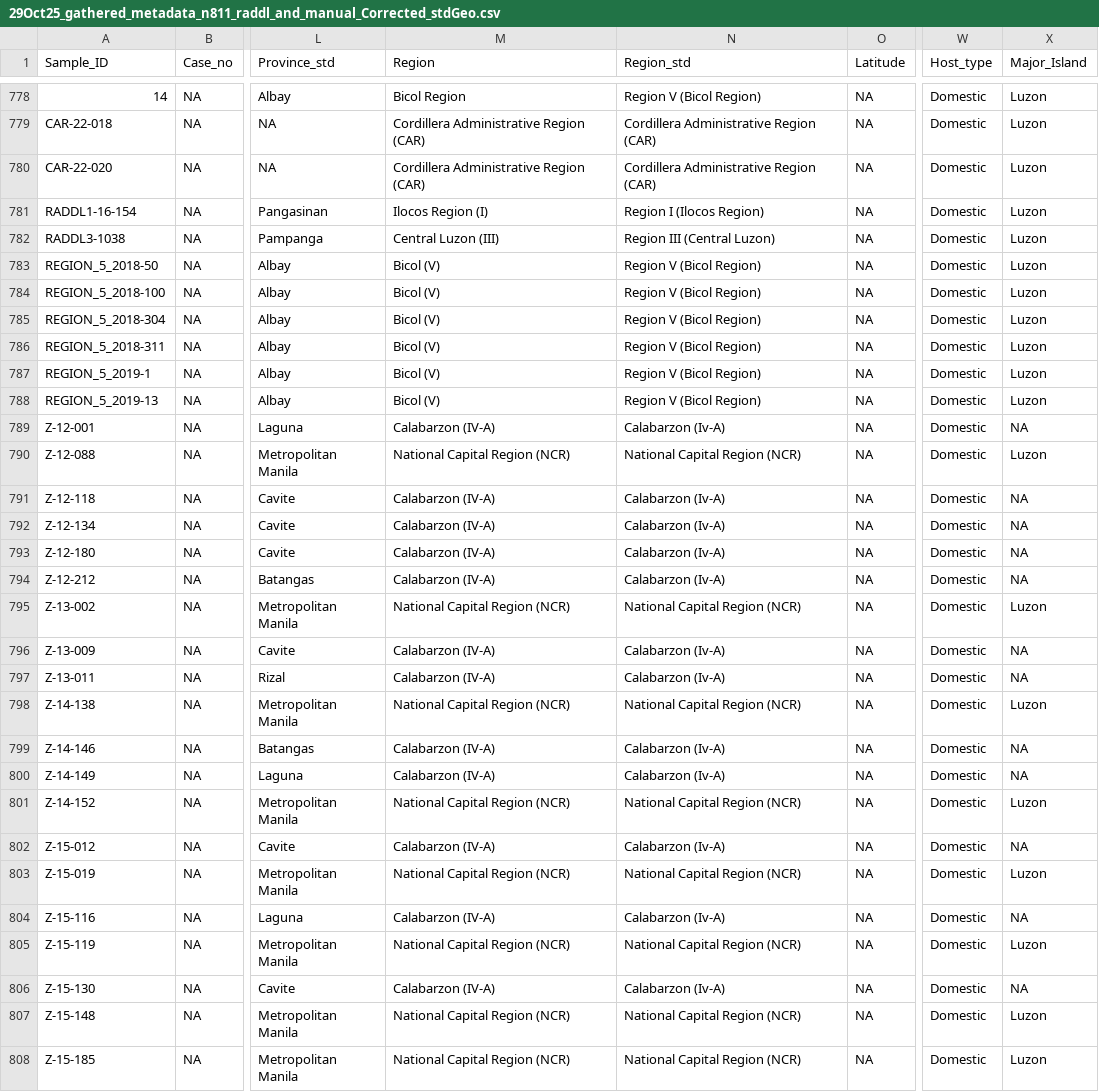
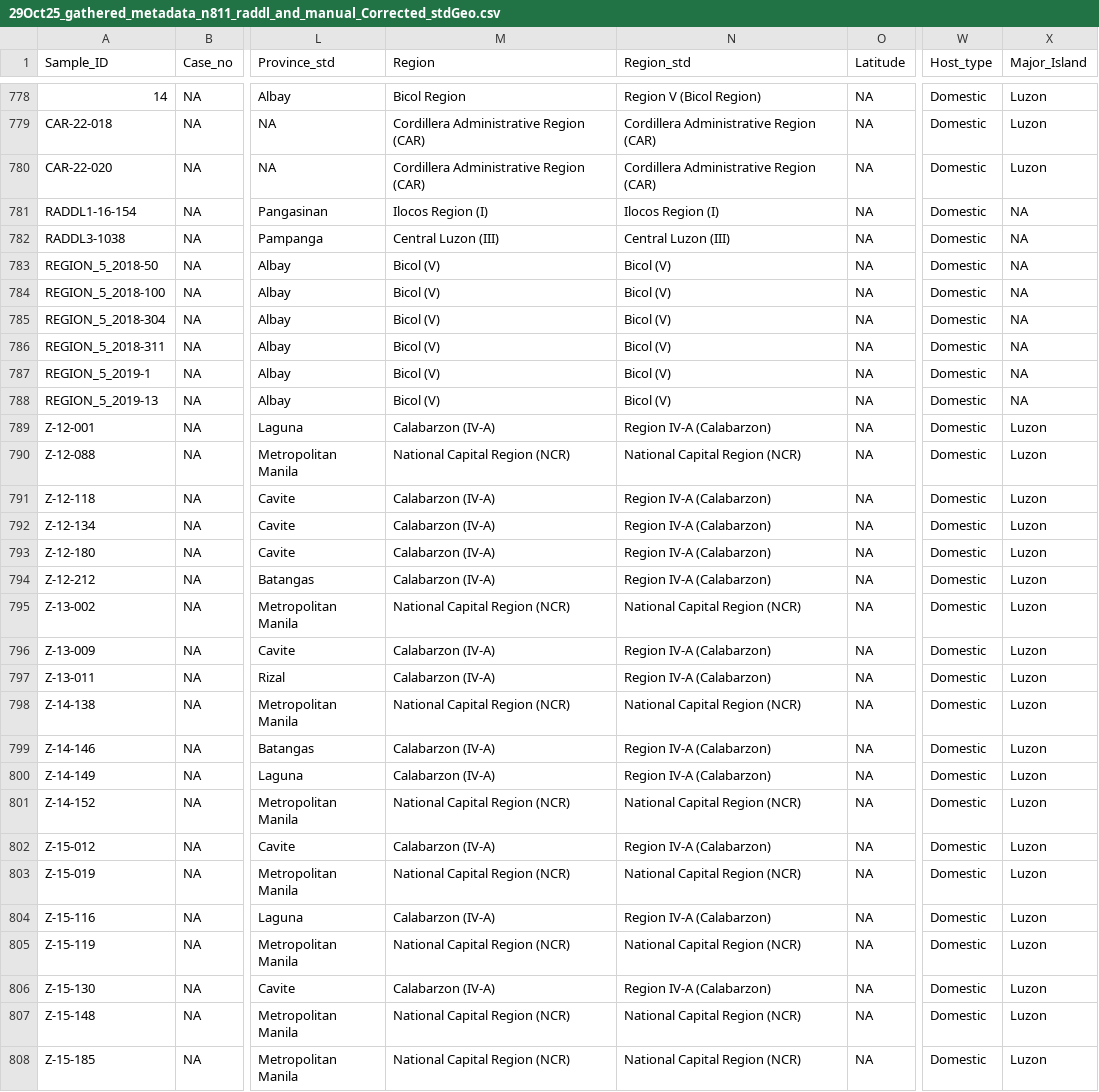
Before and after one commit to kirstyn/RABV_Philippines_2025, a CSV file: processed_data/processed_metadata/gathered_metadata/final/29Oct25_gathered_metadata_n811_raddl_and_manual_Corrected_stdGeo.csv, drawn as a sheet; only a part is shown, gaps mark what is left out; the diff covers the shown part only; the diff names each change by its address in the sheet, - before the commit and + after, or states it on an @@ line.

```diff
--- a/processed_data/processed_metadata/gathered_metadata/final/29Oct25_gathered_metadata_n811_raddl_and_manual_Corrected_stdGeo.csv
+++ b/processed_data/processed_metadata/gathered_metadata/final/29Oct25_gathered_metadata_n811_raddl_and_manual_Corrected_stdGeo.csv
-N781 (Region_std): Region I (Ilocos Region)
+N781 (Region_std): Ilocos Region (I)
-X781:X788 (Major_Island): Luzon
+X781:X788 (Major_Island): NA
-N782 (Region_std): Region III (Central Luzon)
+N782 (Region_std): Central Luzon (III)
-N783:N788 (Region_std): Region V (Bicol Region)
+N783:N788 (Region_std): Bicol (V)
-N789 (Region_std): Calabarzon (Iv-A)
+N789 (Region_std): Region IV-A (Calabarzon)
-X789 (Major_Island): NA
+X789 (Major_Island): Luzon
-N791:N794 (Region_std): Calabarzon (Iv-A)
+N791:N794 (Region_std): Region IV-A (Calabarzon)
-X791:X794 (Major_Island): NA
+X791:X794 (Major_Island): Luzon
-N796:N797 (Region_std): Calabarzon (Iv-A)
+N796:N797 (Region_std): Region IV-A (Calabarzon)
-X796:X797 (Major_Island): NA
+X796:X797 (Major_Island): Luzon
-N799:N800 (Region_std): Calabarzon (Iv-A)
+N799:N800 (Region_std): Region IV-A (Calabarzon)
-X799:X800 (Major_Island): NA
+X799:X800 (Major_Island): Luzon
-N802 (Region_std): Calabarzon (Iv-A)
+N802 (Region_std): Region IV-A (Calabarzon)
-X802 (Major_Island): NA
+X802 (Major_Island): Luzon
-N804 (Region_std): Calabarzon (Iv-A)
+N804 (Region_std): Region IV-A (Calabarzon)
-X804 (Major_Island): NA
+X804 (Major_Island): Luzon
-N806 (Region_std): Calabarzon (Iv-A)
+N806 (Region_std): Region IV-A (Calabarzon)
-X806 (Major_Island): NA
+X806 (Major_Island): Luzon
```
Also changed, not shown: 8 edited cells elsewhere in this file, processed_data/processed_metadata/gathered_metadata/final/PHL_metadata_matchedToSeq_2025-11-03_n794.csv, 3 other files.
